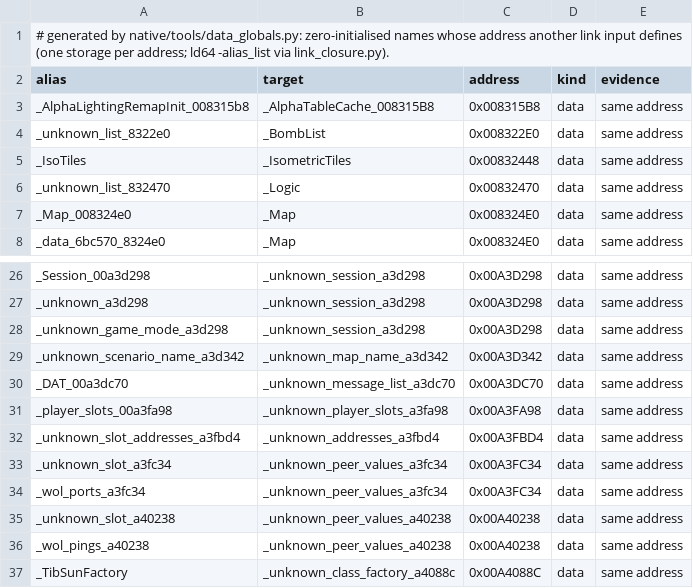
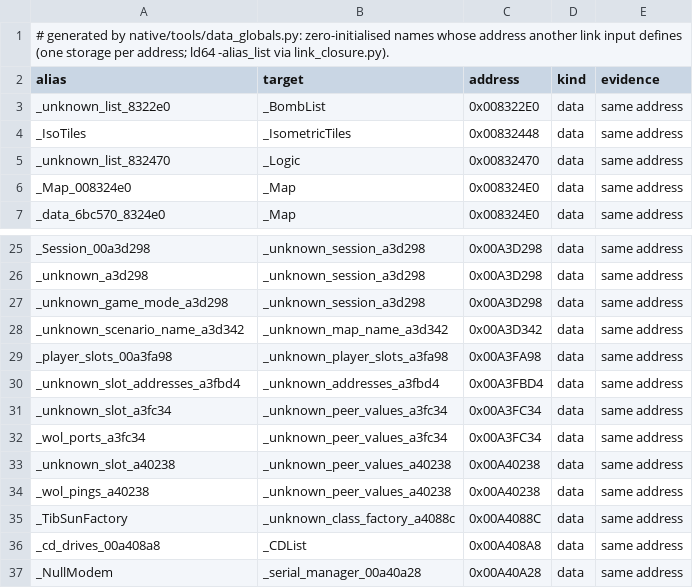
Before and after one commit to meastes/redalert2-decomp, a TSV file: native/data/bss_aliases.tsv, drawn as a sheet; only a part is shown, gaps mark what is left out; the shorter side is filled out with more unchanged rows.

```diff
--- a/native/data/bss_aliases.tsv
+++ b/native/data/bss_aliases.tsv
@@ -2,3 +2,2 @@
 alias	target	address	kind	evidence
-_AlphaLightingRemapInit_008315b8	_AlphaTableCache_008315B8	0x008315B8	data	same address
 _unknown_list_8322e0	_BombList	0x008322E0	data	same address
@@ -29,3 +28,2 @@ _unknown_game_mode_a3d298	_unknown_session_a3d298	0x00A3D298	data	same address
 _unknown_scenario_name_a3d342	_unknown_map_name_a3d342	0x00A3D342	data	same address
-_DAT_00a3dc70	_unknown_message_list_a3dc70	0x00A3DC70	data	same address
 _player_slots_00a3fa98	_unknown_player_slots_a3fa98	0x00A3FA98	data	same address
```
Also changed, not shown: native/data/member_aliases.tsv, 19 other files.
